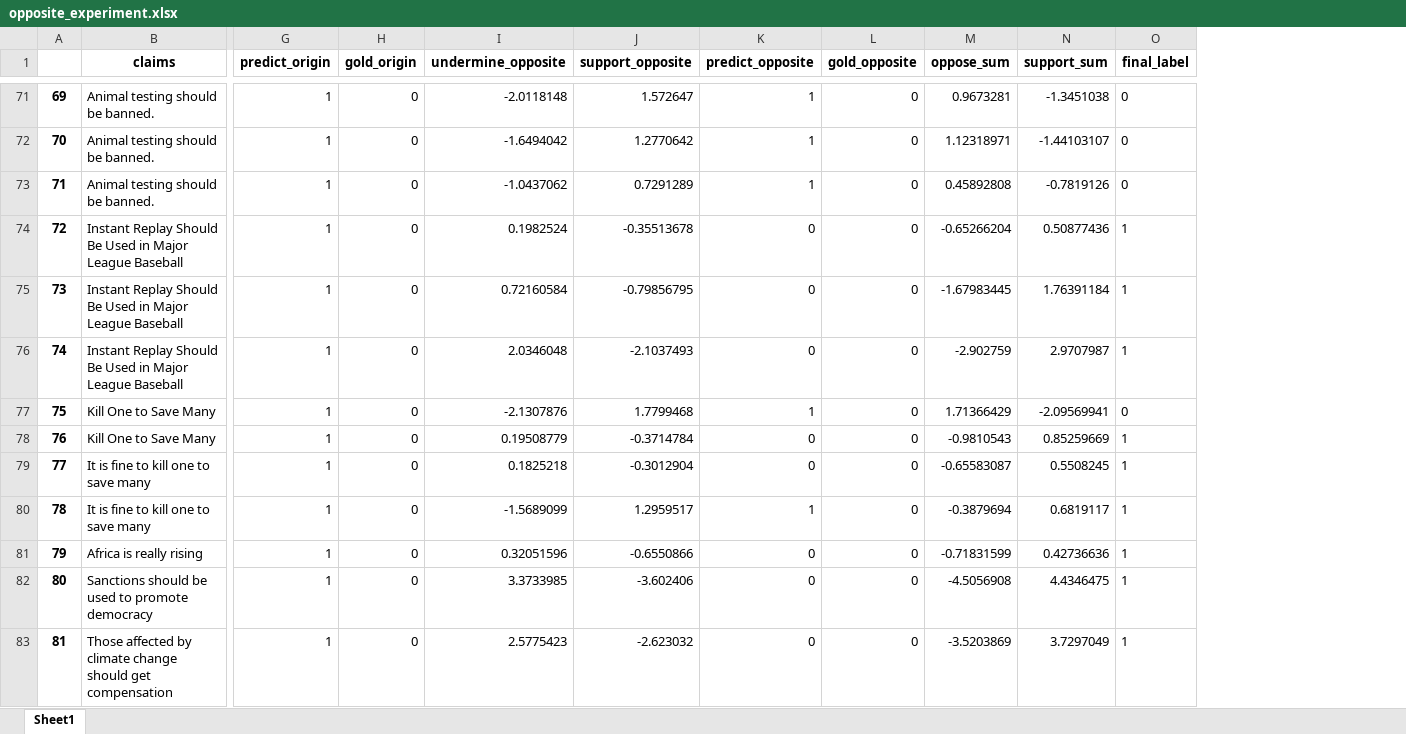
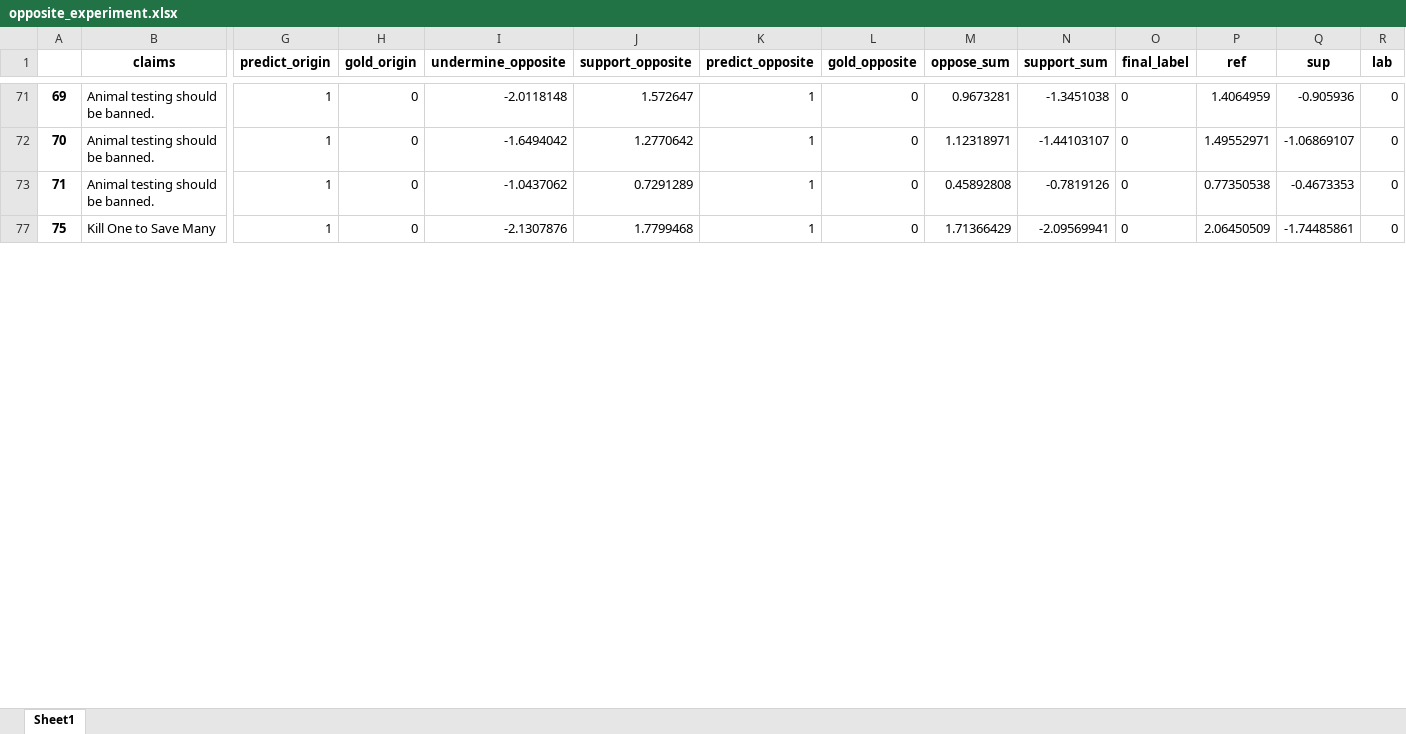
Before and after one commit to chas1ngwind/stance_code_local, an Excel workbook: evaluation/opposite_evaluation/opposite_experiment.xlsx, sheet Sheet1, drawn as a sheet; only a part is shown, gaps mark what is left out; values as stored, in another font and other column widths than the file's, no borders; removed rows and columns are numbered as before the commit, all else as after; rows hold the shown columns only; the diff covers the shown part only; the diff names each change by its address in the sheet, - before the commit and + after, or states it on an @@ line.

```diff
--- a/evaluation/opposite_evaluation/opposite_experiment.xlsx (sheet Sheet1)
+++ b/evaluation/opposite_evaluation/opposite_experiment.xlsx (sheet Sheet1)
+column P (ref), rows 71-77: 1.4064959 | 1.49552971 | 0.77350538 | 2.06450509
+column Q (sup), rows 71-77: -0.905936 | -1.06869107 | -0.4673353 | -1.74485861
+column R (lab), rows 71-77: all 0
-row 74: 72 | Instant Replay Should Be Used in Major League Baseball | 1 | 0 | 0.1982524 | -0.35513678 | 0 | 0 | -0.65266204 | 0.50877436 | 1
-row 75: 73 | Instant Replay Should Be Used in Major League Baseball | 1 | 0 | 0.72160584 | -0.79856795 | 0 | 0 | -1.67983445 | 1.76391184 | 1
-row 76: 74 | Instant Replay Should Be Used in Major League Baseball | 1 | 0 | 2.0346048 | -2.1037493 | 0 | 0 | -2.902759 | 2.9707987 | 1
-row 78: 76 | Kill One to Save Many | 1 | 0 | 0.19508779 | -0.3714784 | 0 | 0 | -0.9810543 | 0.85259669 | 1
-row 79: 77 | It is fine to kill one to save many | 1 | 0 | 0.1825218 | -0.3012904 | 0 | 0 | -0.65583087 | 0.5508245 | 1
-row 80: 78 | It is fine to kill one to save many | 1 | 0 | -1.5689099 | 1.2959517 | 1 | 0 | -0.3879694 | 0.6819117 | 1
-row 81: 79 | Africa is really rising | 1 | 0 | 0.32051596 | -0.6550866 | 0 | 0 | -0.71831599 | 0.42736636 | 1
-row 82: 80 | Sanctions should be used to promote democracy | 1 | 0 | 3.3733985 | -3.602406 | 0 | 0 | -4.5056908 | 4.4346475 | 1
-row 83: 81 | Those affected by climate change should get compensation | 1 | 0 | 2.5775423 | -2.623032 | 0 | 0 | -3.5203869 | 3.7297049 | 1
```
Also changed, not shown: 53 removed rows elsewhere in this sheet, hidden cells, evaluation/opposite_evaluation/success_500_gold0/success_500_gold0_opposite_experiment.xlsx, 14 other files.
